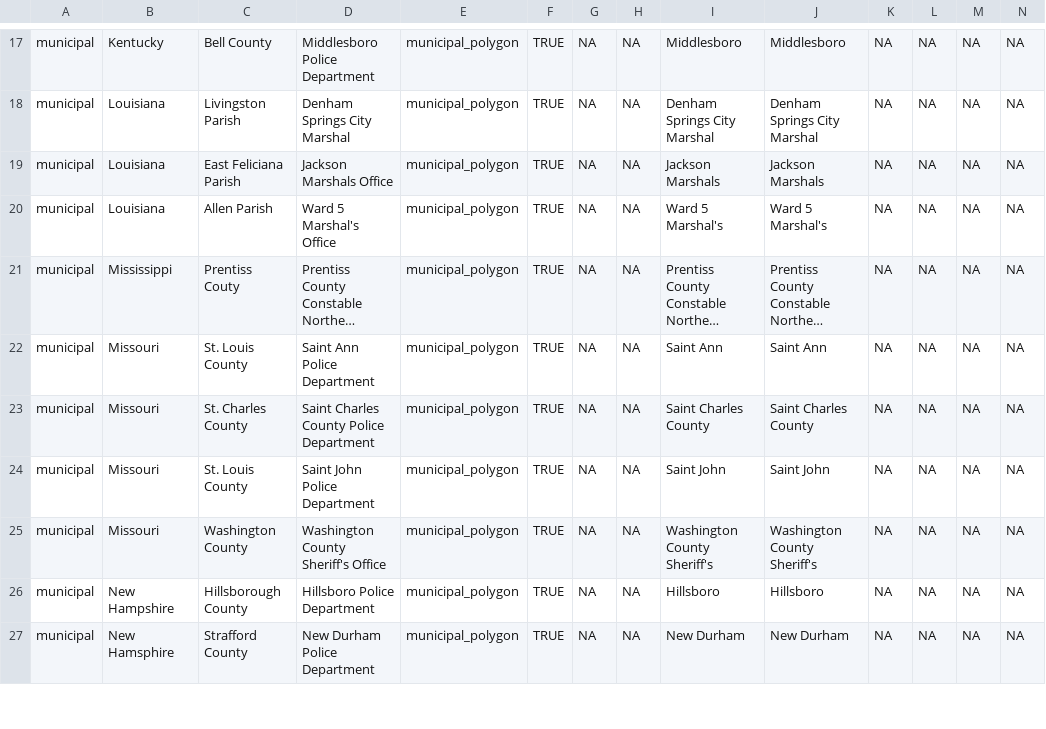
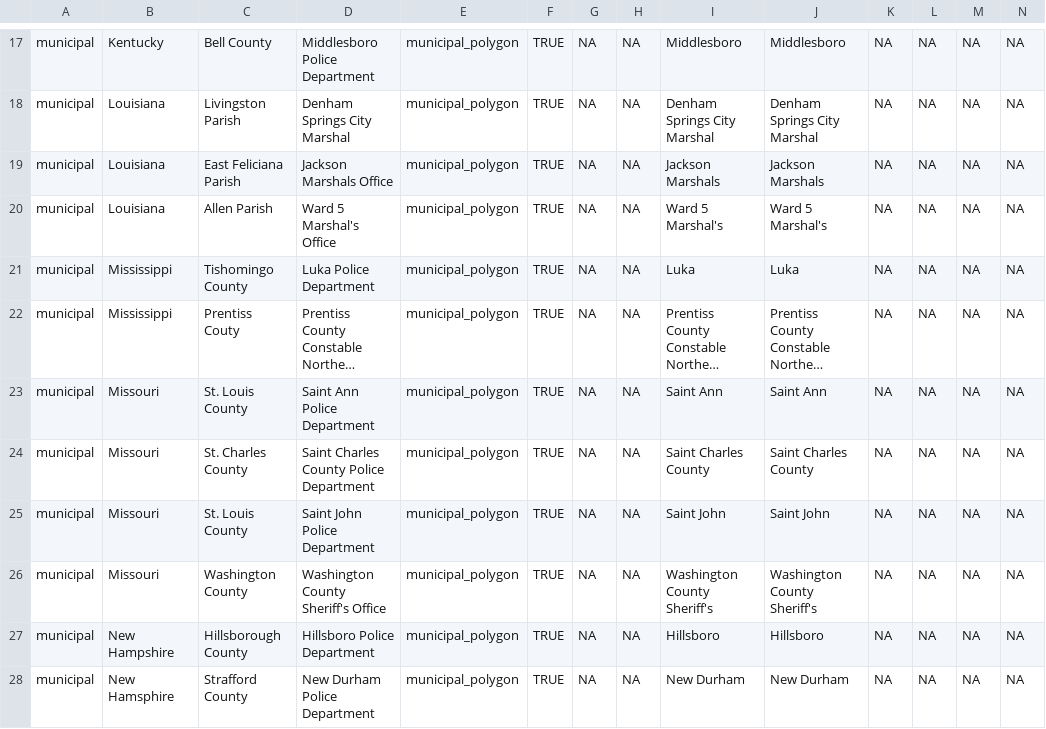
Before and after one commit to deportationdata/ice-287g, a CSV file: data/non_facility_matches_needing_review.csv, drawn as a sheet; only a part is shown, gaps mark what is left out; long unchanged cells end in …; rows hold the shown columns only; the diff names each change by its address in the sheet, - before the commit and + after, or states it on an @@ line.

```diff
--- a/data/non_facility_matches_needing_review.csv
+++ b/data/non_facility_matches_needing_review.csv
+row 21: municipal | Mississippi | Tishomingo County | Luka Police Department | municipal_polygon | TRUE | NA | NA | Luka | Luka | NA | NA | NA | NA
```
Also changed, not shown: 8 other files.
